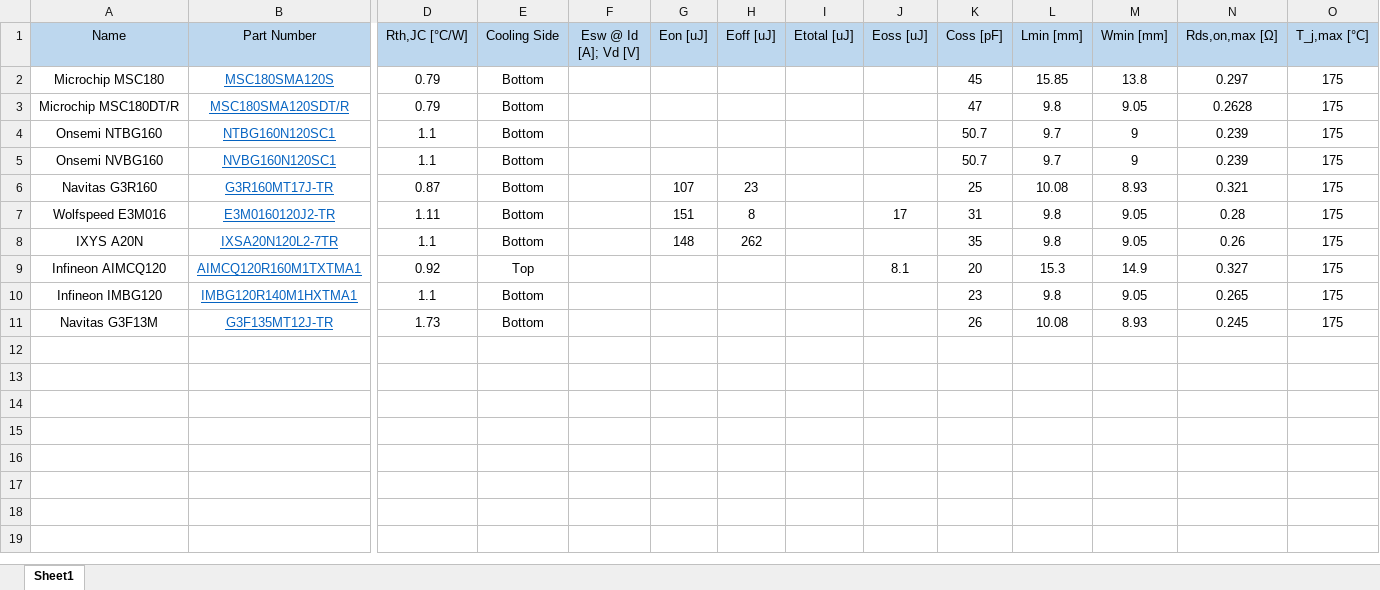
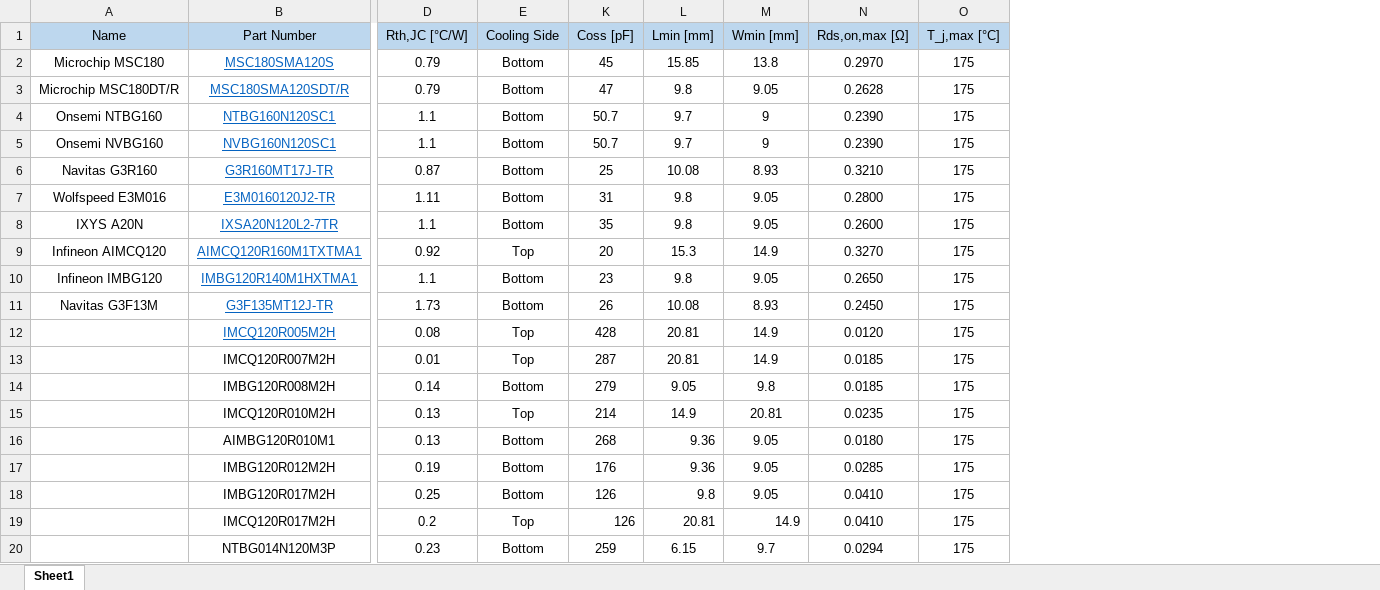
Before and after one commit to juliaestrin/multi-level-multi-track-optimization, an Excel workbook: Switch Functions/SiC Data Multitrack.xlsx, sheet Sheet1, drawn as a sheet; only a part is shown, gaps mark what is left out; values as stored, in another font and other column widths than the file's, no borders; removed rows and columns are numbered as before the commit, all else as after; rows hold the shown columns only; the diff names each change by its address in the sheet, - before the commit and + after, or states it on an @@ line.

Commit message:
added more lowers Rds switches

```diff
--- a/Switch Functions/SiC Data Multitrack.xlsx (sheet Sheet1)
+++ b/Switch Functions/SiC Data Multitrack.xlsx (sheet Sheet1)
@@ column F (Esw @ Id [A]; Vd [V]) hidden, empty @@
@@ column G (Eon [uJ]) hidden, rows 6-8: 107 | 151 | 148 @@
@@ column H (Eoff [uJ]) hidden, rows 6-8: 23 | 8 | 262 @@
@@ column I (Etotal [uJ]) hidden, empty @@
@@ column J (Eoss [uJ]) hidden, rows 7-9: 17 |  | 8.1 @@
-N2 (Rds,on,max [Ω]): 0.297
+N2 (Rds,on,max [Ω]): 0.2970
-N4:N5 (Rds,on,max [Ω]): 0.239
+N4:N5 (Rds,on,max [Ω]): 0.2390
-N6 (Rds,on,max [Ω]): 0.321
+N6 (Rds,on,max [Ω]): 0.3210
-N7 (Rds,on,max [Ω]): 0.28
+N7 (Rds,on,max [Ω]): 0.2800
-N8 (Rds,on,max [Ω]): 0.26
+N8 (Rds,on,max [Ω]): 0.2600
-N9 (Rds,on,max [Ω]): 0.327
+N9 (Rds,on,max [Ω]): 0.3270
-N10 (Rds,on,max [Ω]): 0.265
+N10 (Rds,on,max [Ω]): 0.2650
-N11 (Rds,on,max [Ω]): 0.245
+N11 (Rds,on,max [Ω]): 0.2450
+row 12:  | IMCQ120R005M2H | 0.08 | Top | 428 | 20.81 | 14.9 | 0.0120 | 175
+row 13:  | IMCQ120R007M2H | 0.01 | Top | 287 | 20.81 | 14.9 | 0.0185 | 175
+row 14:  | IMBG120R008M2H | 0.14 | Bottom | 279 | 9.05 | 9.8 | 0.0185 | 175
+row 15:  | IMCQ120R010M2H | 0.13 | Top | 214 | 14.9 | 20.81 | 0.0235 | 175
+row 16:  | AIMBG120R010M1 | 0.13 | Bottom | 268 | 9.36 | 9.05 | 0.0180 | 175
+row 17:  | IMBG120R012M2H | 0.19 | Bottom | 176 | 9.36 | 9.05 | 0.0285 | 175
+row 18:  | IMBG120R017M2H | 0.25 | Bottom | 126 | 9.8 | 9.05 | 0.0410 | 175
+row 19:  | IMCQ120R017M2H | 0.2 | Top | 126 | 20.81 | 14.9 | 0.0410 | 175
+row 20:  | NTBG014N120M3P | 0.23 | Bottom | 259 | 6.15 | 9.7 | 0.0294 | 175
```
